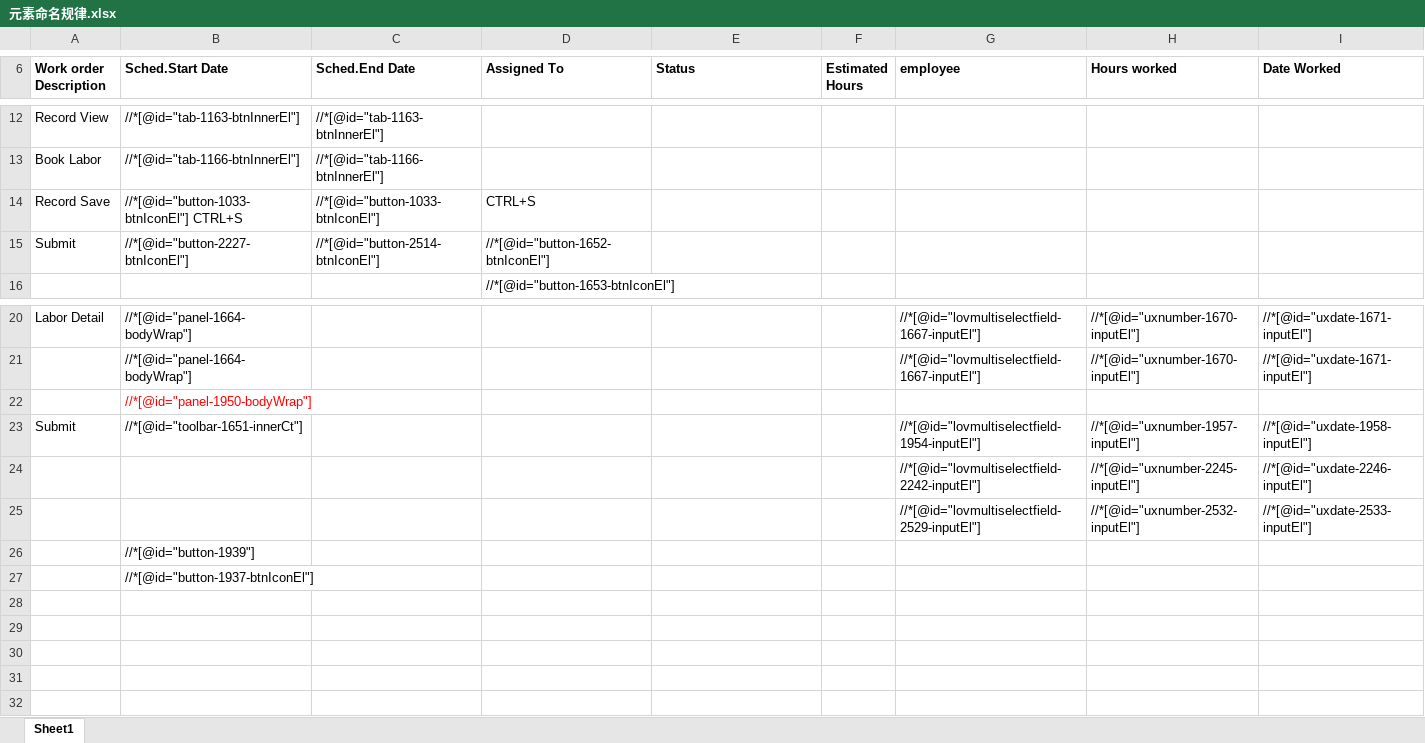
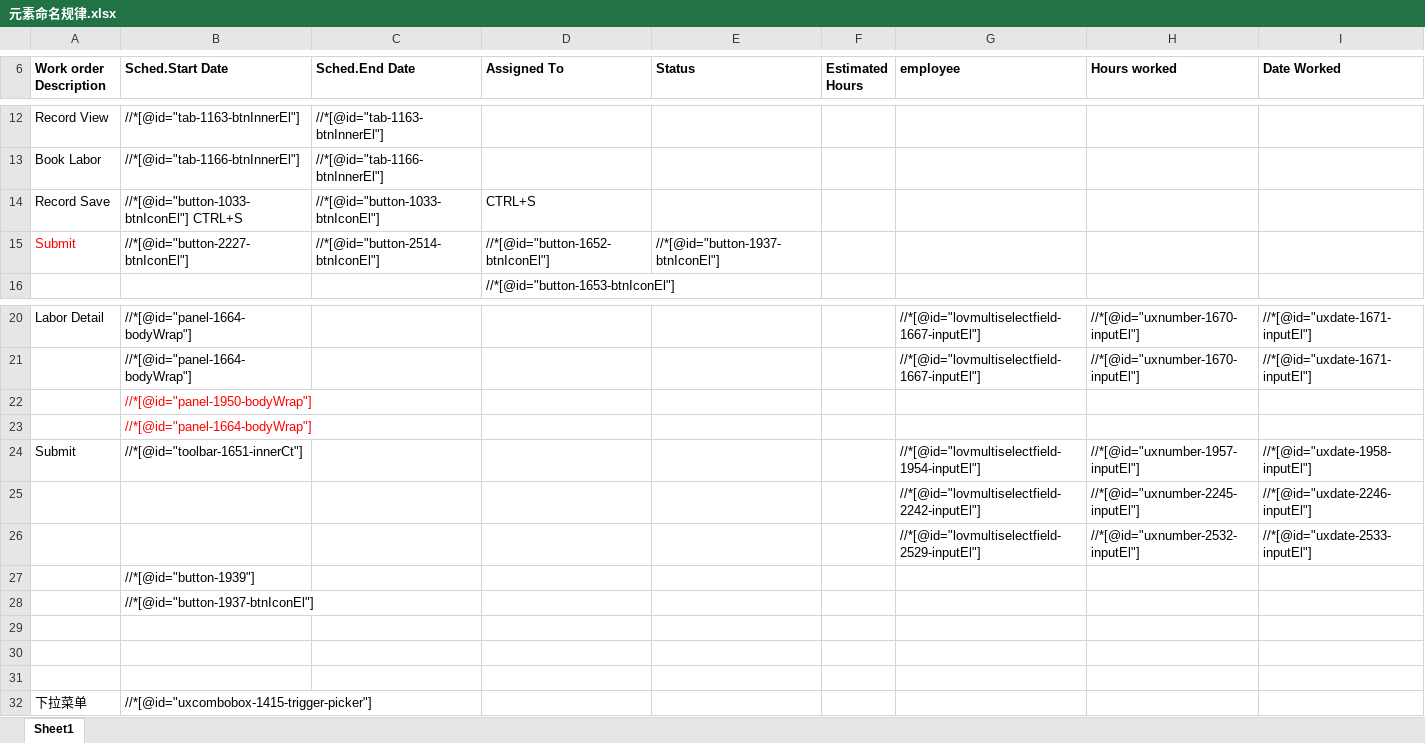
Before and after one commit to Jadenpy/partsDatasheetAutoDownloading, an Excel workbook: 元素命名规律.xlsx, sheet Sheet1, drawn as a sheet; only a part is shown, gaps mark what is left out; values as stored, in another font and other column widths than the file's, no borders; the diff names each change by its address in the sheet, - before the commit and + after, or states it on an @@ line.

```diff
--- a/元素命名规律.xlsx (sheet Sheet1)
+++ b/元素命名规律.xlsx (sheet Sheet1)
-A15 text colour: black
+A15 text colour: #FF0000
-E15 (Status): (empty)
+E15 (Status): //*[@id="button-1937-btnIconEl"]
+row 23:  | //*[@id="panel-1664-bodyWrap"]
+row 29: (empty)
+row 30: (empty)
+row 31: (empty)
+row 32: 下拉菜单 | //*[@id="uxcombobox-1415-trigger-picker"]
```
Also changed, not shown: 4 other files.
